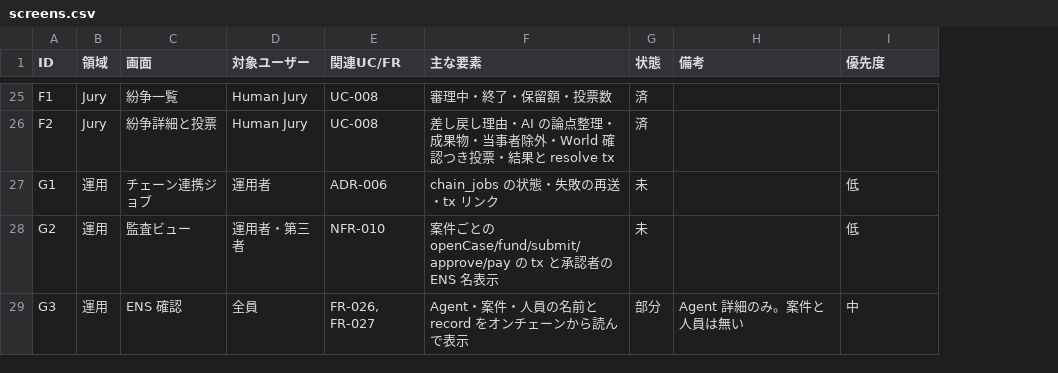
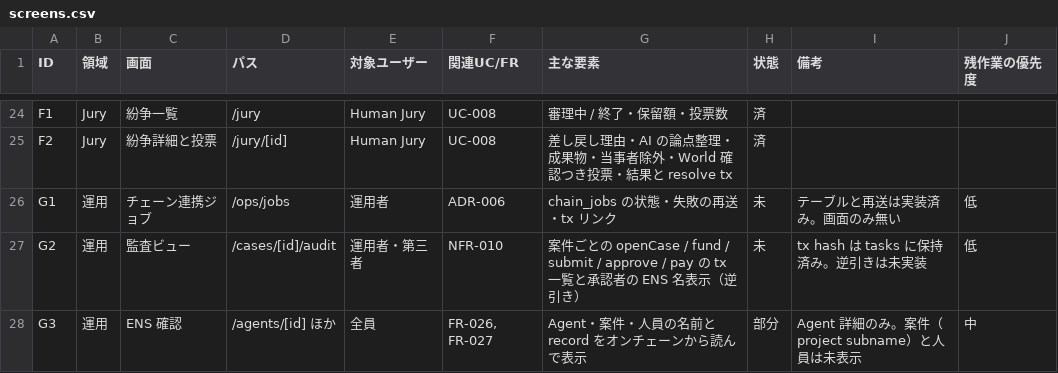
Before and after one commit to codreashinma/GuildAce, a CSV file: docs/screens.csv, drawn as a sheet; only a part is shown, gaps mark what is left out; addresses are those after the commit; the diff covers the shown part only; the diff names each change by its address in the sheet, - before the commit and + after, or states it on an @@ line.

```diff
--- a/docs/screens.csv
+++ b/docs/screens.csv
+column D (パス), rows 24-28: /jury | /jury/[id] | /ops/jobs | /cases/[id]/audit | /agents/[id] ほか
-J1: 優先度
+J1: 残作業の優先度
-G24 (主な要素): 審理中・終了・保留額・投票数
+G24 (主な要素): 審理中 / 終了・保留額・投票数
-I26 (備考): (empty)
+I26 (備考): テーブルと再送は実装済み。画面のみ無い
-G27 (主な要素): …の openCase/fund/submit/approve/pay の tx と承認者の ENS 名表示
+G27 (主な要素): …の openCase / fund / submit / approve / pay の tx 一覧と承認者の ENS 名表示（逆引き）
-I27 (備考): (empty)
+I27 (備考): tx hash は tasks に保持済み。逆引きは未実装
-I28 (備考): Agent 詳細のみ。案件と人員は無い
+I28 (備考): Agent 詳細のみ。案件（project subname）と人員は未表示
```
Also changed, not shown: 1 removed row and 30 edited cells elsewhere in this file.
